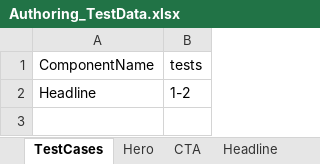
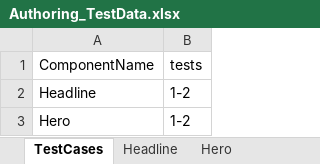
Before and after one commit to naren16154/CPSPortal, an Excel workbook: Authoring_TestData.xlsx, sheet TestCases, drawn as a sheet; values as stored, in another font and other column widths than the file's, no borders; the diff names each change by its address in the sheet, - before the commit and + after, or states it on an @@ line.

Commit message:
authoring component Hero

```diff
--- a/Authoring_TestData.xlsx (sheet TestCases)
+++ b/Authoring_TestData.xlsx (sheet TestCases)
-sheet tab: CTA
@@ sheet tab order changed: TestCases | Headline | Hero @@
+row 3: Hero | 1-2
```
Also changed, not shown: sheet Hero, other sheet tabs, 4 other files.
